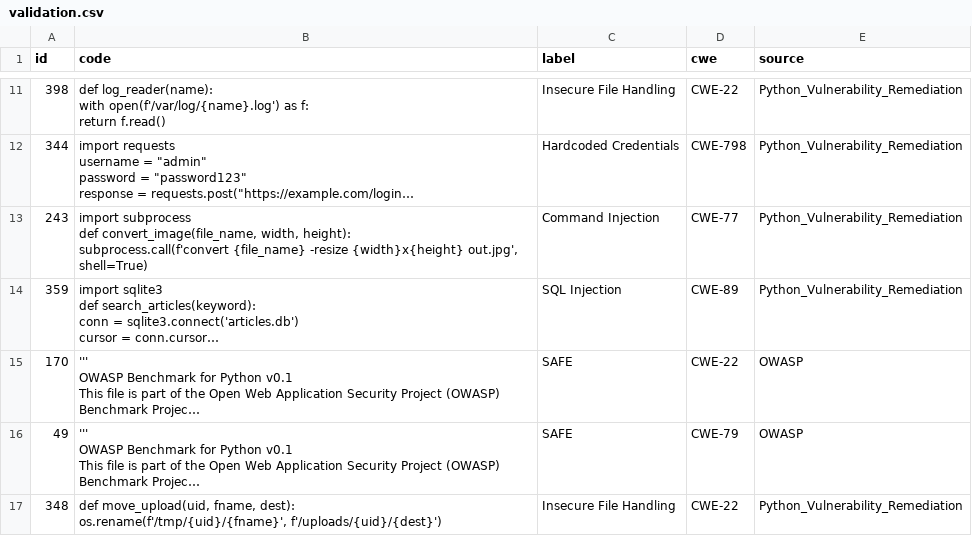
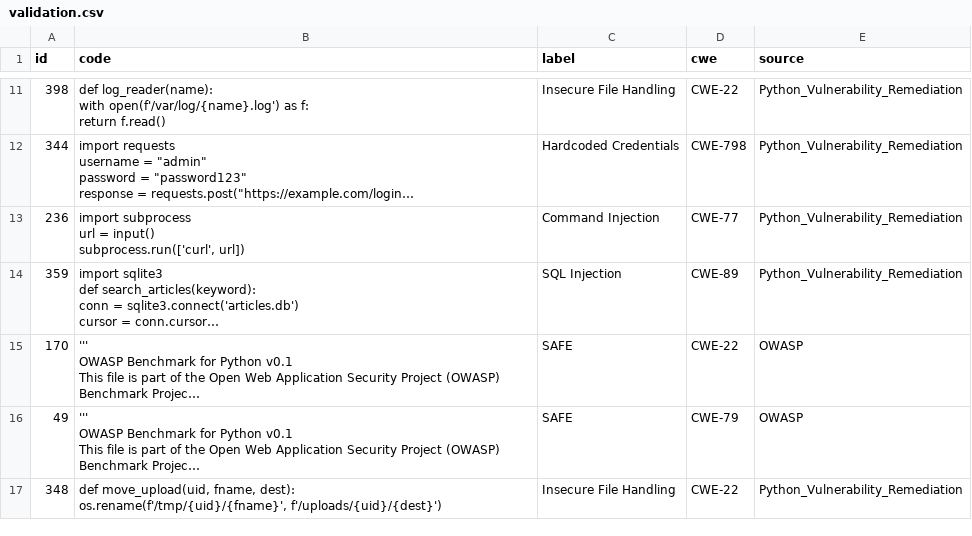
Before and after one commit to Ishi-cloud132/ucs503p-202627CodeShield, a CSV file: code/backend/data/processed/validation.csv, drawn as a sheet; only a part is shown, gaps mark what is left out; long unchanged cells end in …; ↵ is a line break in a cell; the diff covers the shown part only; the diff names each change by its address in the sheet, - before the commit and + after, or states it on an @@ line.

```diff
--- a/code/backend/data/processed/validation.csv
+++ b/code/backend/data/processed/validation.csv
-A13 (id): 243
+A13 (id): 236
-B13 (code): import subprocess ↵ def convert_image(file_name, width, height): ↵ subprocess.call(f'convert {file_name} -resize {width}x{height} out.jpg', shell=True)
+B13 (code): import subprocess ↵ url = input() ↵ subprocess.run(['curl', url])
```
Also changed, not shown: 5 added rows, 5 removed rows, 4 moved rows and 23 edited cells elsewhere in this file, code/backend/data/processed/test.csv, code/backend/data/processed/train.csv, 10 other files.
